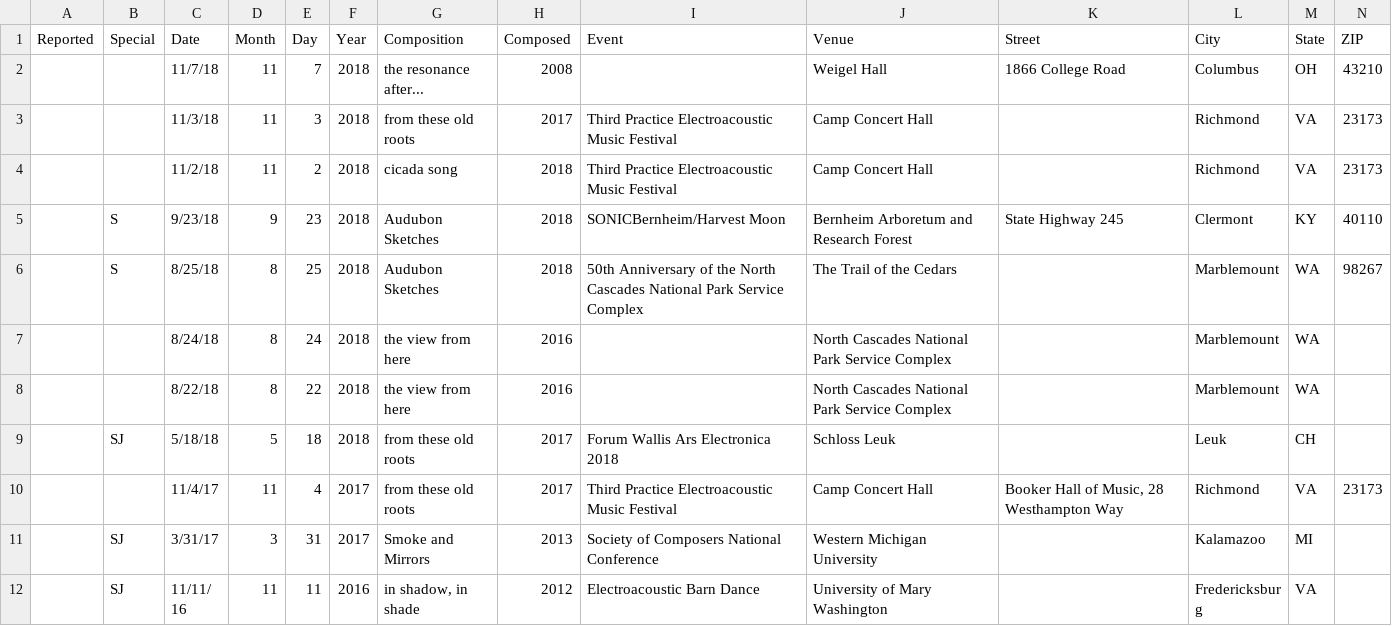
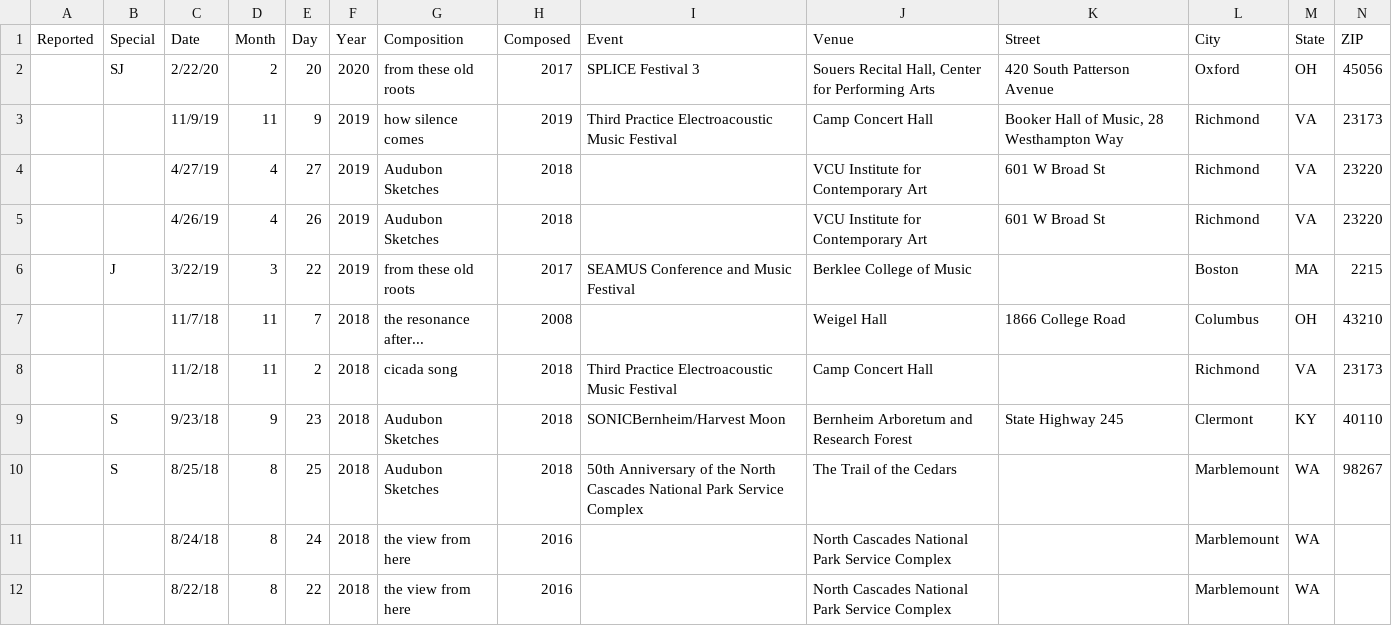
Before and after one commit to cechandler/cechandler.github.io, a CSV file: _data/performances.csv, drawn as a sheet; only a part is shown; the shorter side is filled out with more unchanged rows; removed rows and columns are numbered as before the commit, all else as after; rows hold the shown columns only; the diff names each change by its address in the sheet, - before the commit and + after, or states it on an @@ line.

```diff
--- a/_data/performances.csv
+++ b/_data/performances.csv
+row 2:  | SJ | 2/22/20 | 2 | 20 | 2020 | from these old roots | 2017 | SPLICE Festival 3 | Souers Recital Hall, Center for Performing Arts | 420 South Patterson Avenue | Oxford | OH | 45056
+row 3:  |  | 11/9/19 | 11 | 9 | 2019 | how silence comes | 2019 | Third Practice Electroacoustic Music Festival | Camp Concert Hall | Booker Hall of Music, 28 Westhampton Way | Richmond | VA | 23173
+row 4:  |  | 4/27/19 | 4 | 27 | 2019 | Audubon Sketches | 2018 |  | VCU Institute for Contemporary Art | 601 W Broad St | Richmond | VA | 23220
+row 5:  |  | 4/26/19 | 4 | 26 | 2019 | Audubon Sketches | 2018 |  | VCU Institute for Contemporary Art | 601 W Broad St | Richmond | VA | 23220
+row 6:  | J | 3/22/19 | 3 | 22 | 2019 | from these old roots | 2017 | SEAMUS Conference and Music Festival | Berklee College of Music |  | Boston | MA | 2215
-row 3:  |  | 11/3/18 | 11 | 3 | 2018 | from these old roots | 2017 | Third Practice Electroacoustic Music Festival | Camp Concert Hall |  | Richmond | VA | 23173
```
Also changed, not shown: 3 other files.
